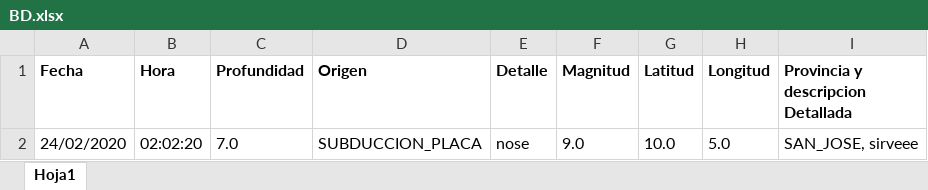
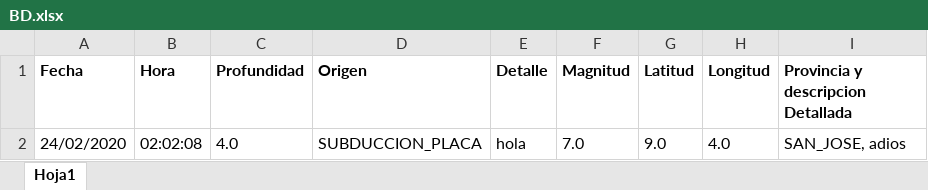
Before and after one commit to AllisonSFlores/Proyecto-1-de-POO-2020, an Excel workbook: Proyecto1_Sistema_Sismico/BD.xlsx, sheet Hoja1, drawn as a sheet; values as stored, in another font and other column widths than the file's, no borders; the diff names each change by its address in the sheet, - before the commit and + after, or states it on an @@ line.

Commit message:
Metodo CrearExcel(No agrega mas de uno)

```diff
--- a/Proyecto1_Sistema_Sismico/BD.xlsx (sheet Hoja1)
+++ b/Proyecto1_Sistema_Sismico/BD.xlsx (sheet Hoja1)
-B2 (Hora): 02:02:20
+B2 (Hora): 02:02:08
-C2 (Profundidad): 7.0
+C2 (Profundidad): 4.0
-E2 (Detalle): nose
+E2 (Detalle): hola
-F2 (Magnitud): 9.0
+F2 (Magnitud): 7.0
-G2 (Latitud): 10.0
+G2 (Latitud): 9.0
-H2 (Longitud): 5.0
+H2 (Longitud): 4.0
-I2: SAN_JOSE, sirveee
+I2: SAN_JOSE, adios
```
Also changed, not shown: 5 other files.
